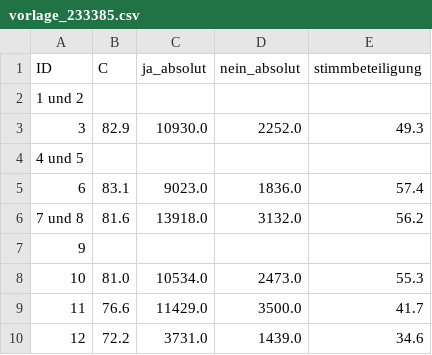
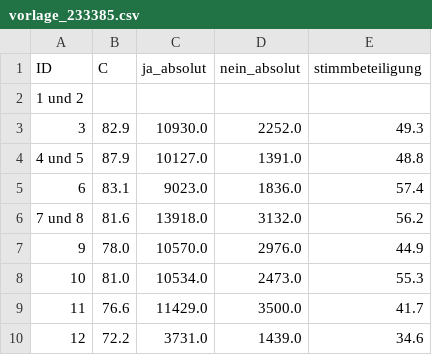
Before and after one commit to spatrice/abstimmungen_25092022, a CSV file: vorlage_233385.csv, drawn as a sheet.

Commit message:
committing files

```diff
--- a/vorlage_233385.csv
+++ b/vorlage_233385.csv
@@ -3,6 +3,6 @@ ID,C,ja_absolut,nein_absolut,stimmbeteiligung
 3,82.9,10930.0,2252.0,49.3
-4 und 5,,,,
+4 und 5,87.9,10127.0,1391.0,48.8
 6,83.1,9023.0,1836.0,57.4
 7 und 8,81.6,13918.0,3132.0,56.2
-9,,,,
+9,78.0,10570.0,2976.0,44.9
 10,81.0,10534.0,2473.0,55.3
```
